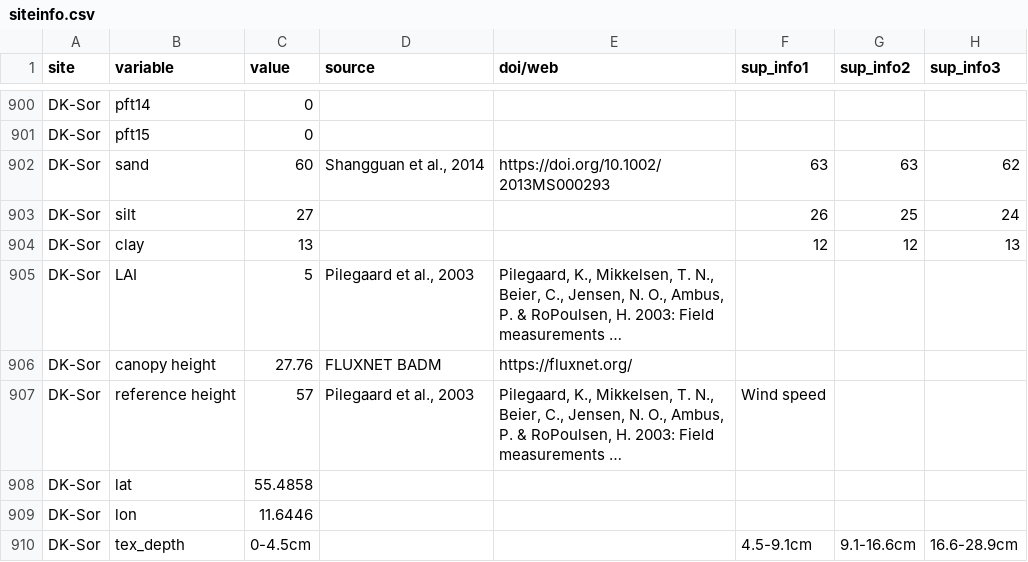
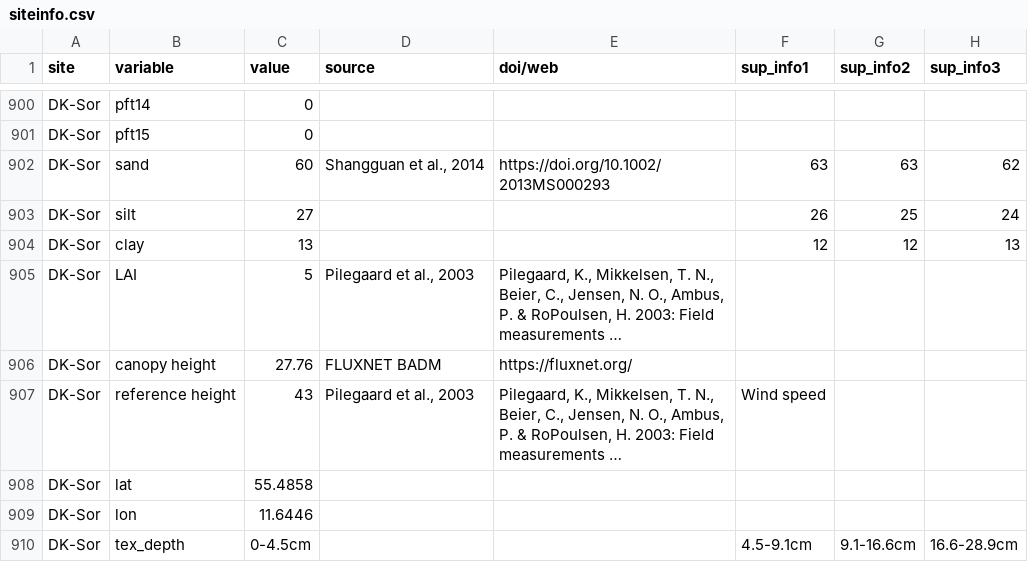
Before and after one commit to Mbnl1197/Flux-tower-attribute-for-LSM, a CSV file: creat_nc_read/siteinfo.csv, drawn as a sheet; only a part is shown, gaps mark what is left out; long unchanged cells end in …; the diff names each change by its address in the sheet, - before the commit and + after, or states it on an @@ line.

Commit message:
DK-Sor update

```diff
--- a/creat_nc_read/siteinfo.csv
+++ b/creat_nc_read/siteinfo.csv
-C907 (value): 57
+C907 (value): 43
```
